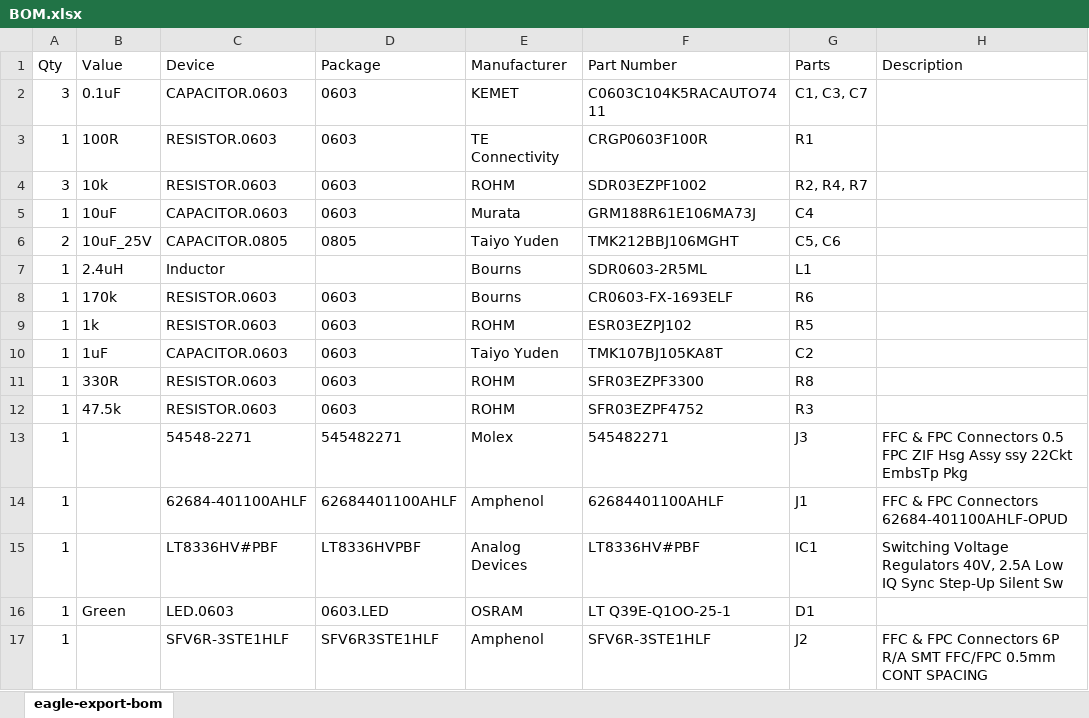
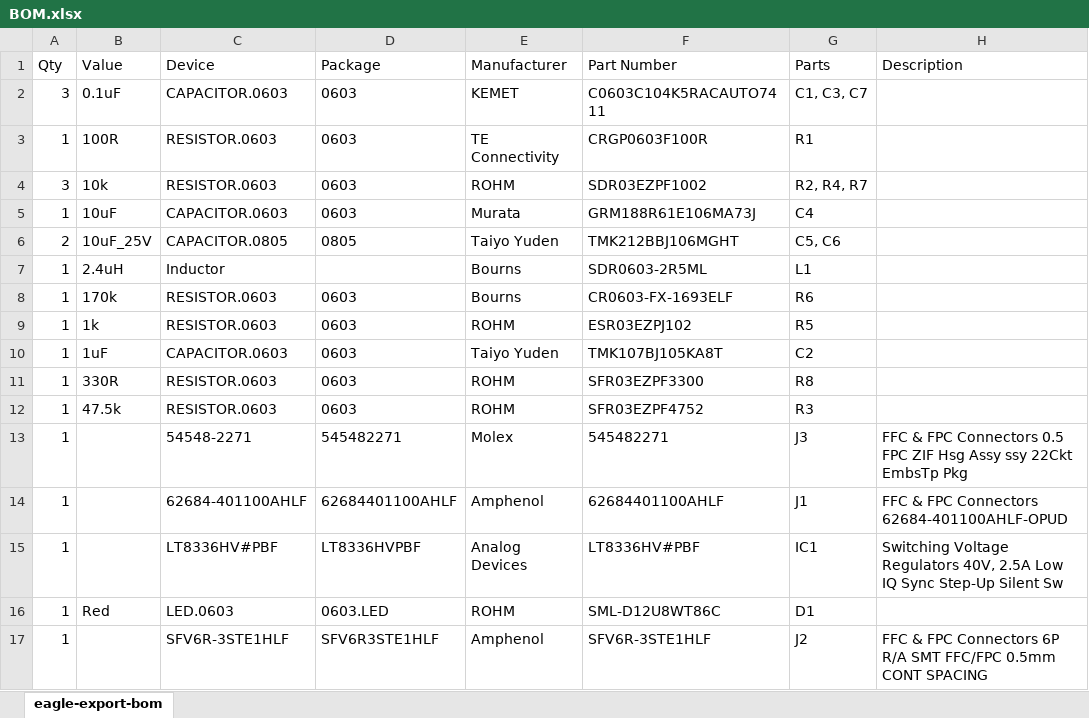
Before and after one commit to Lithium-Robotics-Corporation/BuyDisplay-to-RPi-DSI-adapter, an Excel workbook: Fabrication Outputs/BOM.xlsx, sheet eagle-export-bom, drawn as a sheet; values as stored, in another font and other column widths than the file's, no borders; table styles not drawn; the diff names each change by its address in the sheet, - before the commit and + after, or states it on an @@ line.

```diff
--- a/Fabrication Outputs/BOM.xlsx (sheet eagle-export-bom)
+++ b/Fabrication Outputs/BOM.xlsx (sheet eagle-export-bom)
-B16 (Value): Green
+B16 (Value): Red
-E16 (Manufacturer): OSRAM
+E16 (Manufacturer): ROHM
-F16 (Part Number): LT Q39E-Q1OO-25-1
+F16 (Part Number): SML-D12U8WT86C
```
Also changed, not shown: 20 other files.
